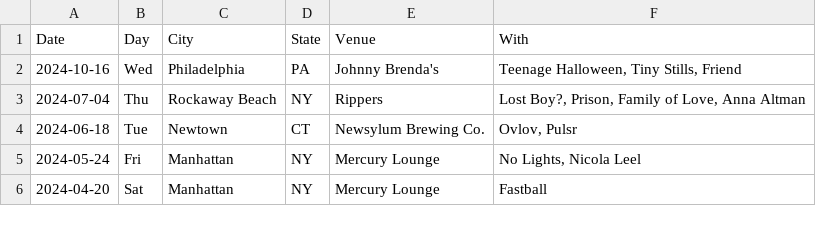
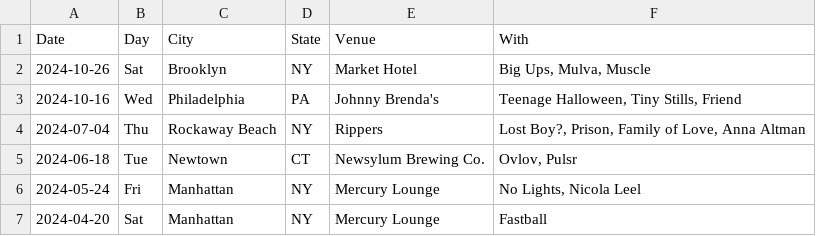
Before and after one commit to washerfacts/washerfacts.github.io, a CSV file: archive.csv, drawn as a sheet; only a part is shown; the diff names each change by its address in the sheet, - before the commit and + after, or states it on an @@ line.

```diff
--- a/archive.csv
+++ b/archive.csv
+row 2: 2024-10-26 | Sat | Brooklyn | NY | Market Hotel | Big Ups, Mulva, Muscle
```
Also changed, not shown: 1 other file.
